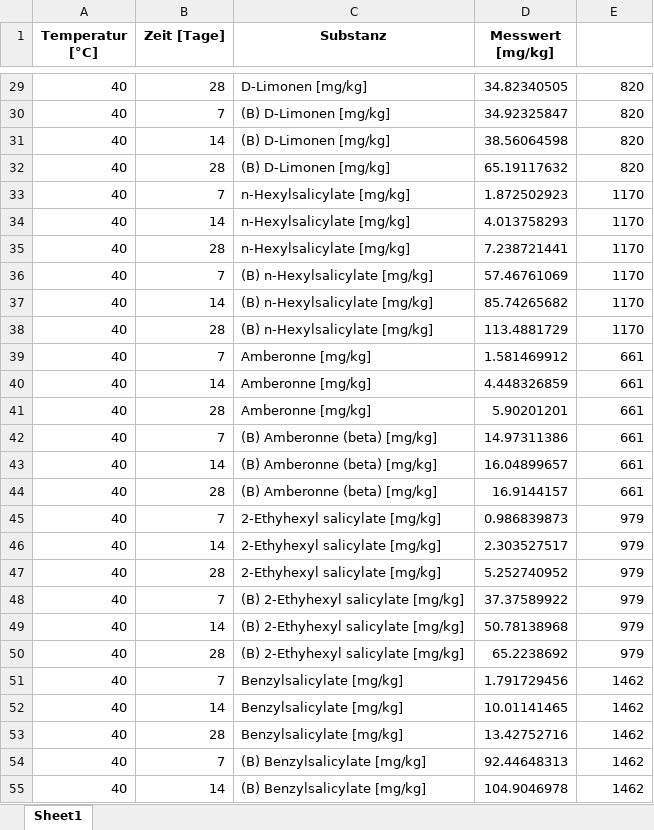
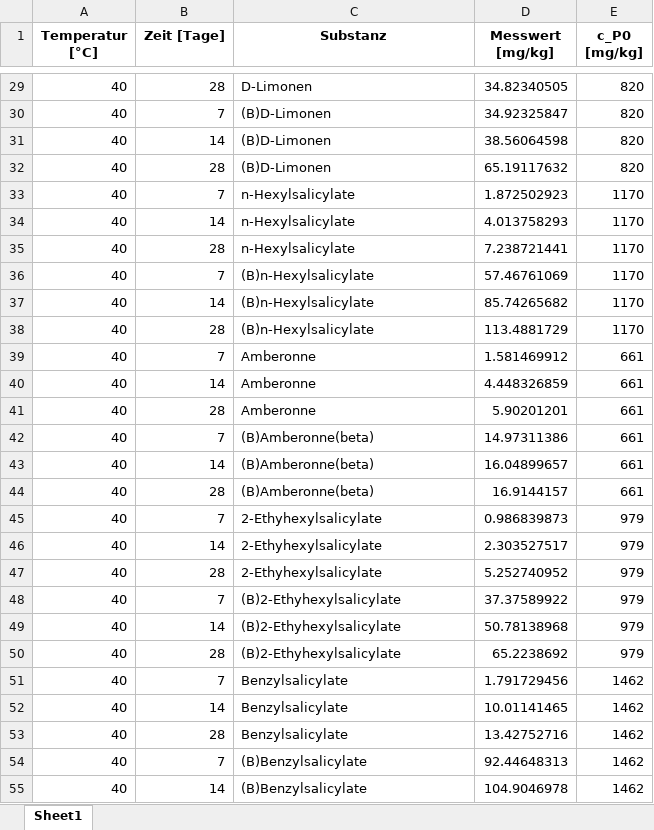
Before and after one commit to tommysgithub23/fdm-migration-calc, an Excel workbook: data/Messwerte_Umstrukturiert.xlsx, sheet Sheet1, drawn as a sheet; only a part is shown, gaps mark what is left out; values as stored, in another font and other column widths than the file's, no borders; the diff covers the shown part only; the diff names each change by its address in the sheet, - before the commit and + after, or states it on an @@ line.

```diff
--- a/data/Messwerte_Umstrukturiert.xlsx (sheet Sheet1)
+++ b/data/Messwerte_Umstrukturiert.xlsx (sheet Sheet1)
-E1: (empty)
+E1: c_P0 [mg/kg]
-C29 (Substanz): D-Limonen [mg/kg]
+C29 (Substanz): D-Limonen
-C30:C32 (Substanz): (B) D-Limonen [mg/kg]
+C30:C32 (Substanz): (B)D-Limonen
-C33:C35 (Substanz): n-Hexylsalicylate [mg/kg]
+C33:C35 (Substanz): n-Hexylsalicylate
-C36:C38 (Substanz): (B) n-Hexylsalicylate [mg/kg]
+C36:C38 (Substanz): (B)n-Hexylsalicylate
-C39:C41 (Substanz): Amberonne [mg/kg]
+C39:C41 (Substanz): Amberonne
-C42:C44 (Substanz): (B) Amberonne (beta) [mg/kg]
+C42:C44 (Substanz): (B)Amberonne(beta)
-C45:C47 (Substanz): 2-Ethyhexyl salicylate [mg/kg]
+C45:C47 (Substanz): 2-Ethyhexylsalicylate
-C48:C50 (Substanz): (B) 2-Ethyhexyl salicylate [mg/kg]
+C48:C50 (Substanz): (B)2-Ethyhexylsalicylate
-C51:C53 (Substanz): Benzylsalicylate [mg/kg]
+C51:C53 (Substanz): Benzylsalicylate
-C54:C55 (Substanz): (B) Benzylsalicylate [mg/kg]
+C54:C55 (Substanz): (B)Benzylsalicylate
```
Also changed, not shown: 58 edited cells elsewhere in this sheet, data/Ergebnisse_Diffcoeff_curve-fitting.xlsx, 8 other files.
